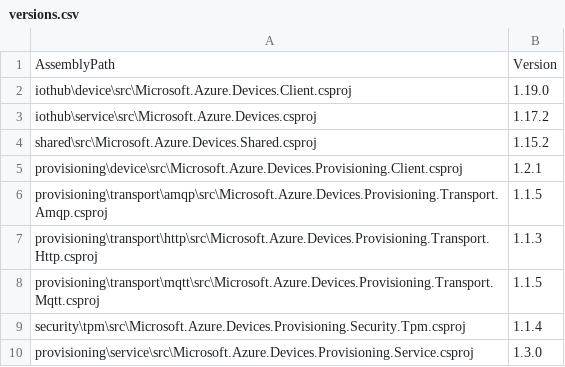
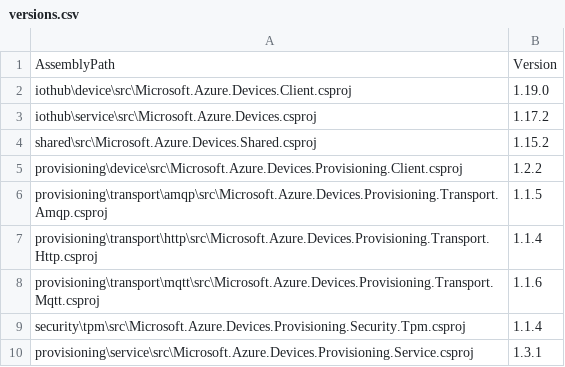
Before and after one commit to Azure/azure-iot-sdk-csharp, a CSV file: versions.csv, drawn as a sheet.

Commit message:
Increasing versions for all NuGets.

```diff
--- a/versions.csv
+++ b/versions.csv
@@ -4,7 +4,7 @@ iothub\service\src\Microsoft.Azure.Devices.csproj, 1.17.2
 shared\src\Microsoft.Azure.Devices.Shared.csproj, 1.15.2
-provisioning\device\src\Microsoft.Azure.Devices.Provisioning.Client.csproj, 1.2.1
+provisioning\device\src\Microsoft.Azure.Devices.Provisioning.Client.csproj, 1.2.2
 provisioning\transport\amqp\src\Microsoft.Azure.Devices.Provisioning.Transport.Amqp.csproj, 1.1.5
-provisioning\transport\http\src\Microsoft.Azure.Devices.Provisioning.Transport.Http.csproj, 1.1.3
-provisioning\transport\mqtt\src\Microsoft.Azure.Devices.Provisioning.Transport.Mqtt.csproj, 1.1.5
+provisioning\transport\http\src\Microsoft.Azure.Devices.Provisioning.Transport.Http.csproj, 1.1.4
+provisioning\transport\mqtt\src\Microsoft.Azure.Devices.Provisioning.Transport.Mqtt.csproj, 1.1.6
 security\tpm\src\Microsoft.Azure.Devices.Provisioning.Security.Tpm.csproj, 1.1.4
-provisioning\service\src\Microsoft.Azure.Devices.Provisioning.Service.csproj, 1.3.0
+provisioning\service\src\Microsoft.Azure.Devices.Provisioning.Service.csproj, 1.3.1
```
Also changed, not shown: 4 other files.
